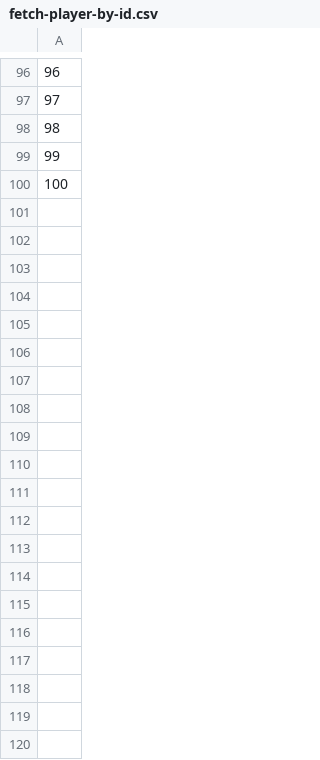
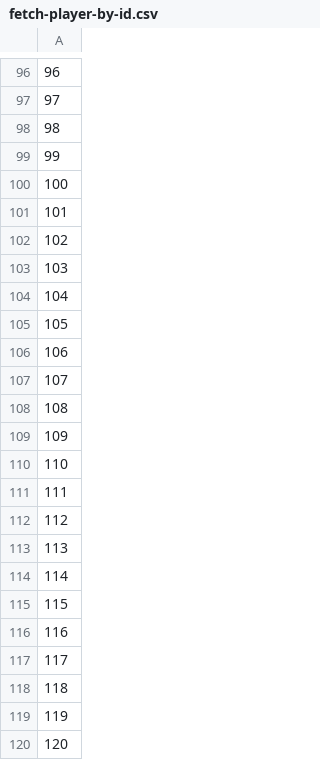
Before and after one commit to braxtonb/jmeter-node-example, a CSV file: jmeter-config/parameters/fetch-player-by-id/fetch-player-by-id.csv, drawn as a sheet; only a part is shown, gaps mark what is left out; the diff covers the shown part only; the diff names each change by its address in the sheet, - before the commit and + after, or states it on an @@ line.

```diff
--- a/jmeter-config/parameters/fetch-player-by-id/fetch-player-by-id.csv
+++ b/jmeter-config/parameters/fetch-player-by-id/fetch-player-by-id.csv
+row 101: 101
+row 102: 102
+row 103: 103
+row 104: 104
+row 105: 105
+row 106: 106
+row 107: 107
+row 108: 108
+row 109: 109
+row 110: 110
+row 111: 111
+row 112: 112
+row 113: 113
+row 114: 114
+row 115: 115
+row 116: 116
+row 117: 117
+row 118: 118
+row 119: 119
+row 120: 120
```
Also changed, not shown: 80 added rows elsewhere in this file, 13 other files.
